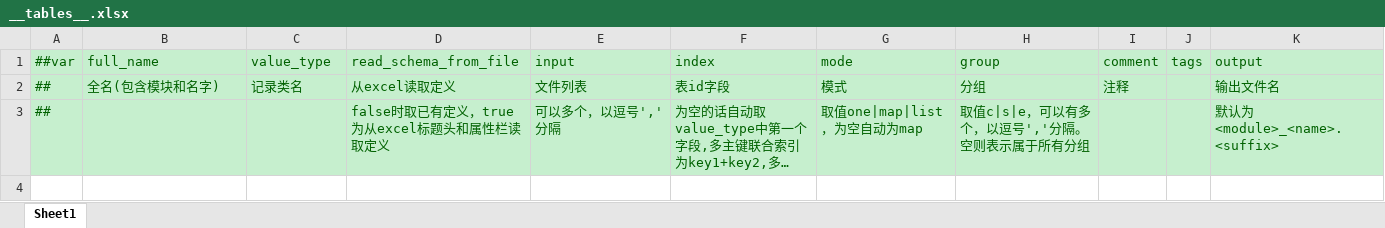
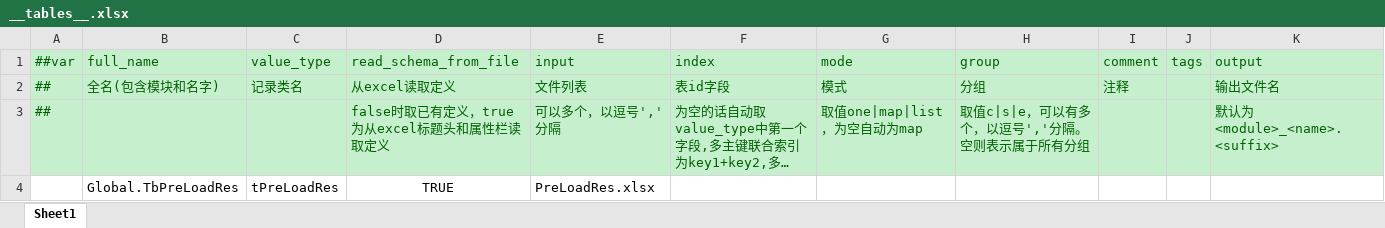
Before and after one commit to yellowsandking/UELuban, an Excel workbook: DataTables/Datas/__tables__.xlsx, sheet Sheet1, drawn as a sheet; long unchanged cells end in …; values as stored, in another font and other column widths than the file's, no borders; the diff names each change by its address in the sheet, - before the commit and + after, or states it on an @@ line.

```diff
--- a/DataTables/Datas/__tables__.xlsx (sheet Sheet1)
+++ b/DataTables/Datas/__tables__.xlsx (sheet Sheet1)
+row 4:  | Global.TbPreLoadRes | tPreLoadRes | TRUE | PreLoadRes.xlsx
```
Also changed, not shown: 4 other files.
